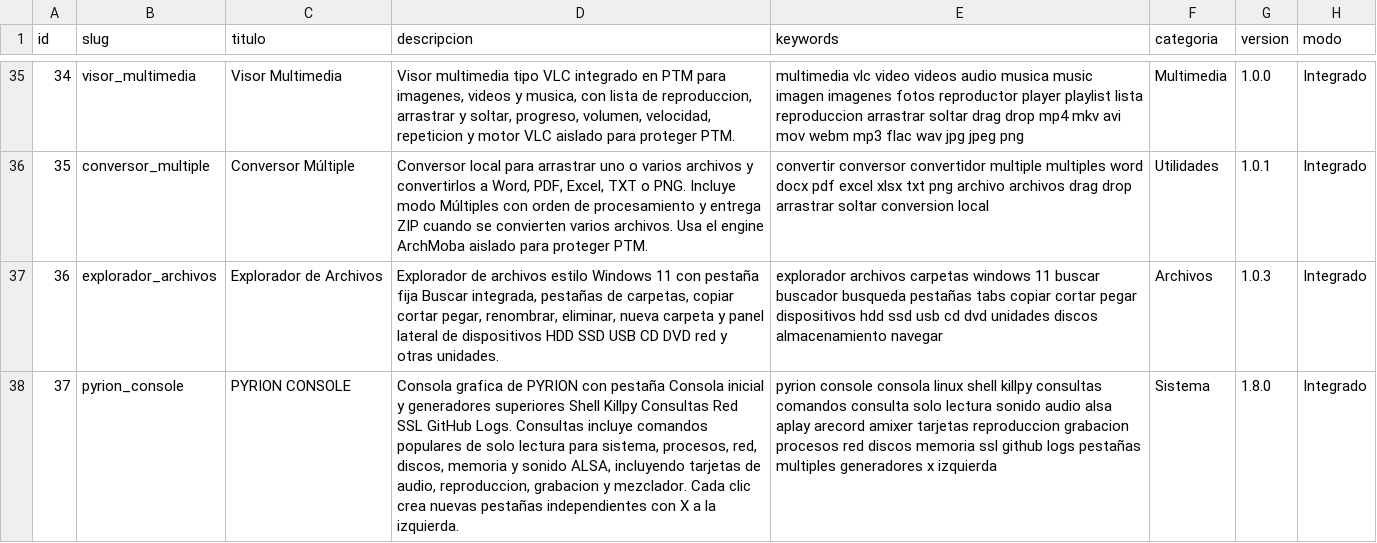
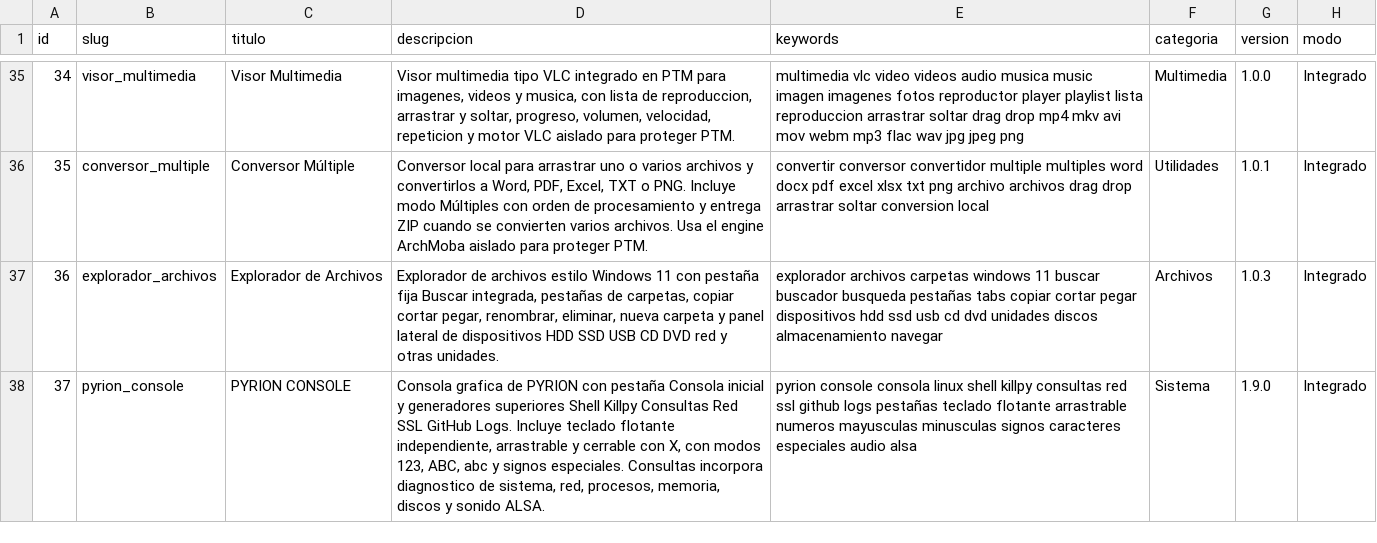
Before and after one commit to mobatfb/archmoba-config, a CSV file: PTM/guide.csv, drawn as a sheet; only a part is shown, gaps mark what is left out; the diff names each change by its address in the sheet, - before the commit and + after, or states it on an @@ line.

Commit message:
Update PYRION CONSOLE catalog to v1.9.0

```diff
--- a/PTM/guide.csv
+++ b/PTM/guide.csv
-D38 (descripcion): …GitHub Logs. Consultas incluye comandos populares de solo lectura para sistema, procesos, red, discos, memoria y sonido ALSA, incluyendo tarjetas de audio, reproduccion, grabacion y mezclador. Cada clic crea nuevas pestañas independientes con X a la izquierda.
+D38 (descripcion): …GitHub Logs. Incluye teclado flotante independiente, arrastrable y cerrable con X, con modos 123, ABC, abc y signos especiales. Consultas incorpora diagnostico de sistema, red, procesos, memoria, discos y sonido ALSA.
-E38 (keywords): …killpy consultas comandos consulta solo lectura sonido audio alsa aplay arecord amixer tarjetas reproduccion grabacion procesos red discos memoria ssl github logs pestañas multiples generadores x izquierda
+E38 (keywords): …killpy consultas red ssl github logs pestañas teclado flotante arrastrable numeros mayusculas minusculas signos caracteres especiales audio alsa
-G38 (version): 1.8.0
+G38 (version): 1.9.0
```
